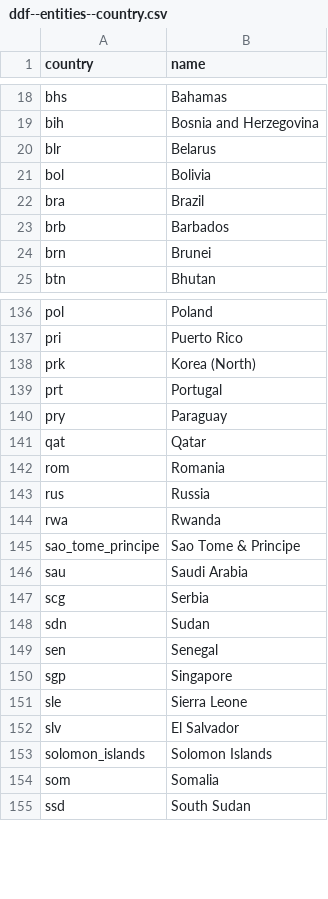
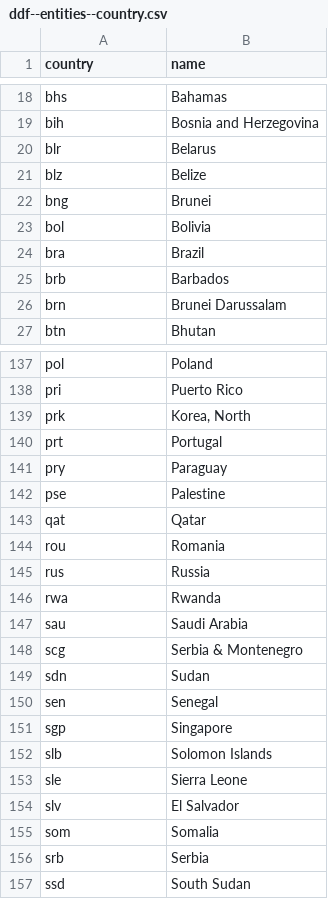
Before and after one commit to open-numbers/ddf--transparency_international--corruption_perception_index, a CSV file: ddf--entities--country.csv, drawn as a sheet; only a part is shown, gaps mark what is left out; the diff covers the shown part only.

Commit message:
update dataset

```diff
--- a/ddf--entities--country.csv
+++ b/ddf--entities--country.csv
@@ -20,2 +20,4 @@ bih,Bosnia and Herzegovina
 blr,Belarus
+blz,Belize
+bng,Brunei
 bol,Bolivia
@@ -23,3 +25,3 @@ bra,Brazil
 brb,Barbados
-brn,Brunei
+brn,Brunei Darussalam
 btn,Bhutan
@@ -137,12 +138,12 @@ pol,Poland
 pri,Puerto Rico
-prk,Korea (North)
+prk,"Korea, North"
 prt,Portugal
 pry,Paraguay
+pse,Palestine
 qat,Qatar
-rom,Romania
+rou,Romania
 rus,Russia
 rwa,Rwanda
-sao_tome_principe,Sao Tome & Principe
 sau,Saudi Arabia
-scg,Serbia
+scg,Serbia & Montenegro
 sdn,Sudan
@@ -150,6 +151,7 @@ sen,Senegal
 sgp,Singapore
+slb,Solomon Islands
 sle,Sierra Leone
 slv,El Salvador
-solomon_islands,Solomon Islands
 som,Somalia
+srb,Serbia
 ssd,South Sudan
```
Also changed, not shown: 7 added rows, 7 removed rows and 10 edited cells elsewhere in this file, 4 other files.
